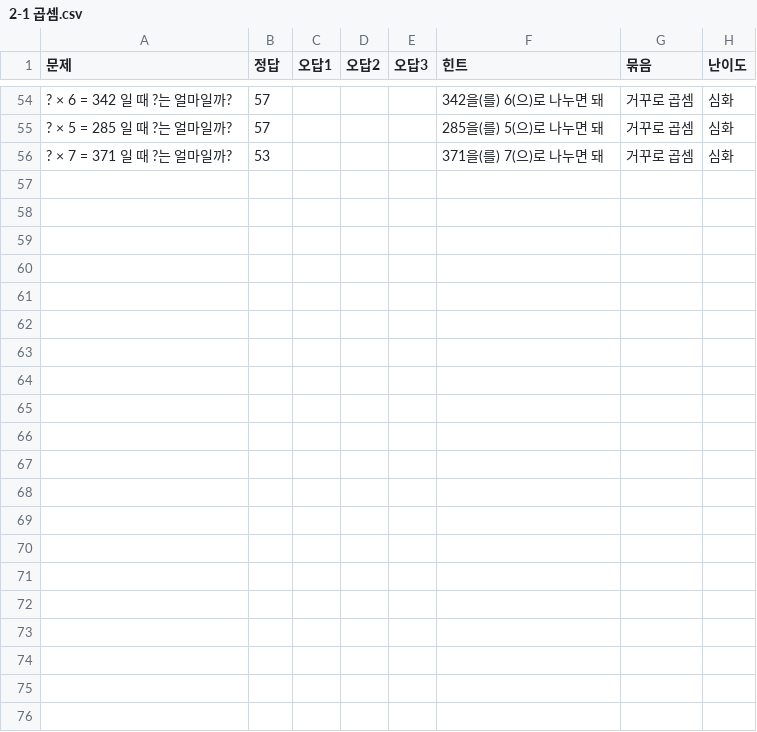
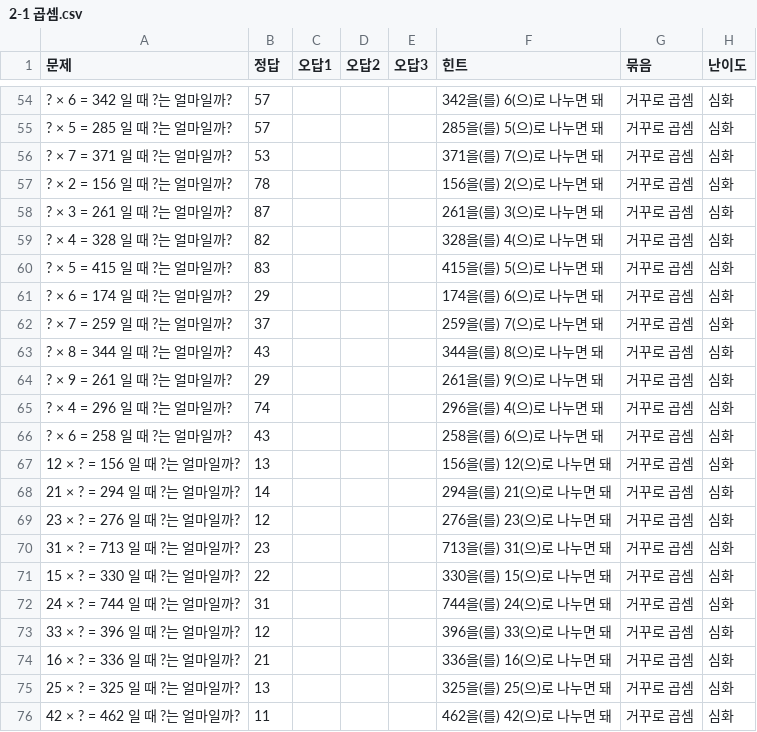
Before and after one commit to changhyun84/gugudanwithyoon, a CSV file: content/problems/수학/2-1 곱셈.csv, drawn as a sheet; only a part is shown, gaps mark what is left out.

```diff
--- a/content/problems/수학/2-1 곱셈.csv
+++ b/content/problems/수학/2-1 곱셈.csv
@@ -56 +56,21 @@
 ? × 7 = 371 일 때 ?는 얼마일까?,53,,,,371을(를) 7(으)로 나누면 돼,거꾸로 곱셈,심화
+? × 2 = 156 일 때 ?는 얼마일까?,78,,,,156을(를) 2(으)로 나누면 돼,거꾸로 곱셈,심화
+? × 3 = 261 일 때 ?는 얼마일까?,87,,,,261을(를) 3(으)로 나누면 돼,거꾸로 곱셈,심화
+? × 4 = 328 일 때 ?는 얼마일까?,82,,,,328을(를) 4(으)로 나누면 돼,거꾸로 곱셈,심화
+? × 5 = 415 일 때 ?는 얼마일까?,83,,,,415을(를) 5(으)로 나누면 돼,거꾸로 곱셈,심화
+? × 6 = 174 일 때 ?는 얼마일까?,29,,,,174을(를) 6(으)로 나누면 돼,거꾸로 곱셈,심화
+? × 7 = 259 일 때 ?는 얼마일까?,37,,,,259을(를) 7(으)로 나누면 돼,거꾸로 곱셈,심화
+? × 8 = 344 일 때 ?는 얼마일까?,43,,,,344을(를) 8(으)로 나누면 돼,거꾸로 곱셈,심화
+? × 9 = 261 일 때 ?는 얼마일까?,29,,,,261을(를) 9(으)로 나누면 돼,거꾸로 곱셈,심화
+? × 4 = 296 일 때 ?는 얼마일까?,74,,,,296을(를) 4(으)로 나누면 돼,거꾸로 곱셈,심화
+? × 6 = 258 일 때 ?는 얼마일까?,43,,,,258을(를) 6(으)로 나누면 돼,거꾸로 곱셈,심화
+12 × ? = 156 일 때 ?는 얼마일까?,13,,,,156을(를) 12(으)로 나누면 돼,거꾸로 곱셈,심화
+21 × ? = 294 일 때 ?는 얼마일까?,14,,,,294을(를) 21(으)로 나누면 돼,거꾸로 곱셈,심화
+23 × ? = 276 일 때 ?는 얼마일까?,12,,,,276을(를) 23(으)로 나누면 돼,거꾸로 곱셈,심화
+31 × ? = 713 일 때 ?는 얼마일까?,23,,,,713을(를) 31(으)로 나누면 돼,거꾸로 곱셈,심화
+15 × ? = 330 일 때 ?는 얼마일까?,22,,,,330을(를) 15(으)로 나누면 돼,거꾸로 곱셈,심화
+24 × ? = 744 일 때 ?는 얼마일까?,31,,,,744을(를) 24(으)로 나누면 돼,거꾸로 곱셈,심화
+33 × ? = 396 일 때 ?는 얼마일까?,12,,,,396을(를) 33(으)로 나누면 돼,거꾸로 곱셈,심화
+16 × ? = 336 일 때 ?는 얼마일까?,21,,,,336을(를) 16(으)로 나누면 돼,거꾸로 곱셈,심화
+25 × ? = 325 일 때 ?는 얼마일까?,13,,,,325을(를) 25(으)로 나누면 돼,거꾸로 곱셈,심화
+42 × ? = 462 일 때 ?는 얼마일까?,11,,,,462을(를) 42(으)로 나누면 돼,거꾸로 곱셈,심화
```
Also changed, not shown: content/problems/수학/1-3 나눗셈.csv, content/problems/수학/1-4 곱셈.csv, 5 other files.
